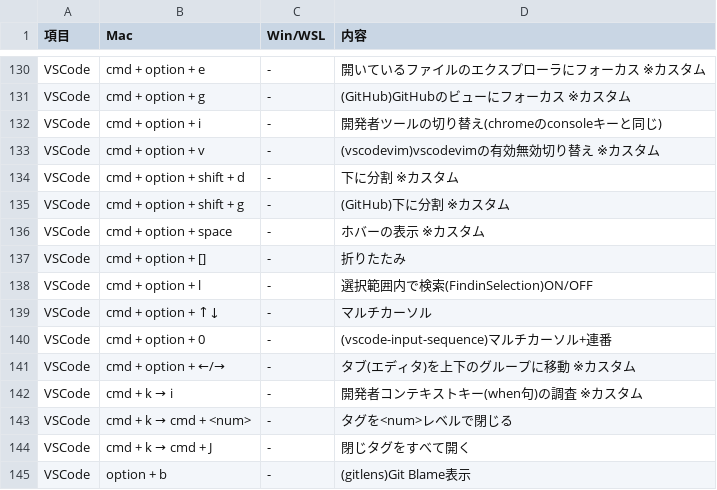
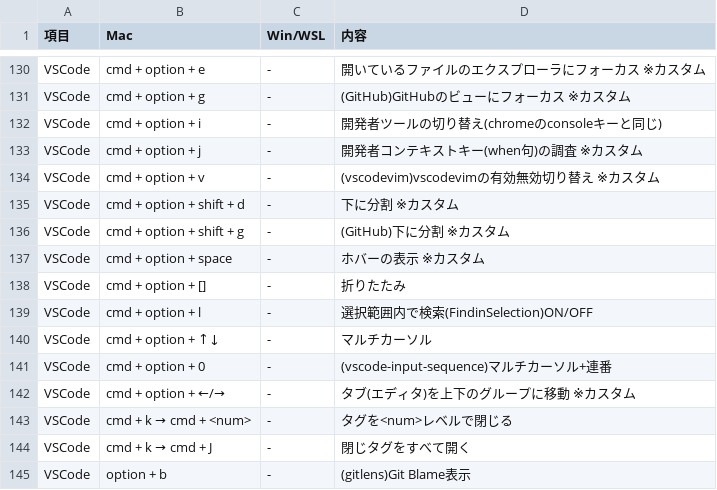
Before and after one commit to ryo246912/dotfiles, a CSV file: dot_shortcut/my_shortcut.csv, drawn as a sheet; only a part is shown, gaps mark what is left out; removed rows and columns are numbered as before the commit, all else as after; the diff names each change by its address in the sheet, - before the commit and + after, or states it on an @@ line.

Commit message:
add: vscodeのdevtools・diffeditor周りのキーバインド追加
・pullrequestビュー時の元ファイルを開くのキーバインドはvscodeのbugでcontextが取得できないため動かないよう

https://github.com/microsoft/vscode-pull-request-github/issues/3129

```diff
--- a/dot_shortcut/my_shortcut.csv
+++ b/dot_shortcut/my_shortcut.csv
+row 133: VSCode | cmd + option + j | - | 開発者コンテキストキー(when句)の調査 ※カスタム
-row 142: VSCode | cmd + k → i | - | 開発者コンテキストキー(when句)の調査 ※カスタム
```
Also changed, not shown: 1 other file.
